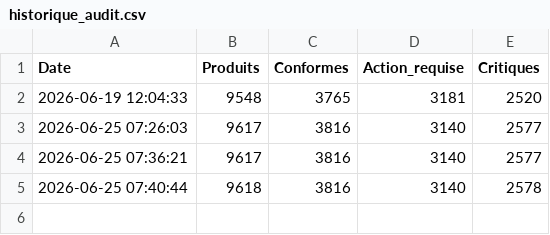
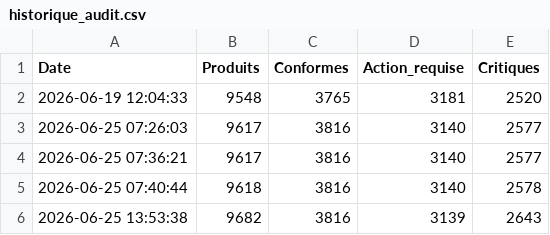
Before and after one commit to nikkywolf/audit-catalogue-industria, a CSV file: historique_audit.csv, drawn as a sheet.

Commit message:
Sync audit data 2026-06-25 13:53

```diff
--- a/historique_audit.csv
+++ b/historique_audit.csv
@@ -5 +5,2 @@ Date,Produits,Conformes,Action_requise,Critiques
 2026-06-25 07:40:44,9618,3816,3140,2578
+2026-06-25 13:53:38,9682,3816,3139,2643
```
Also changed, not shown: 5 other files.
